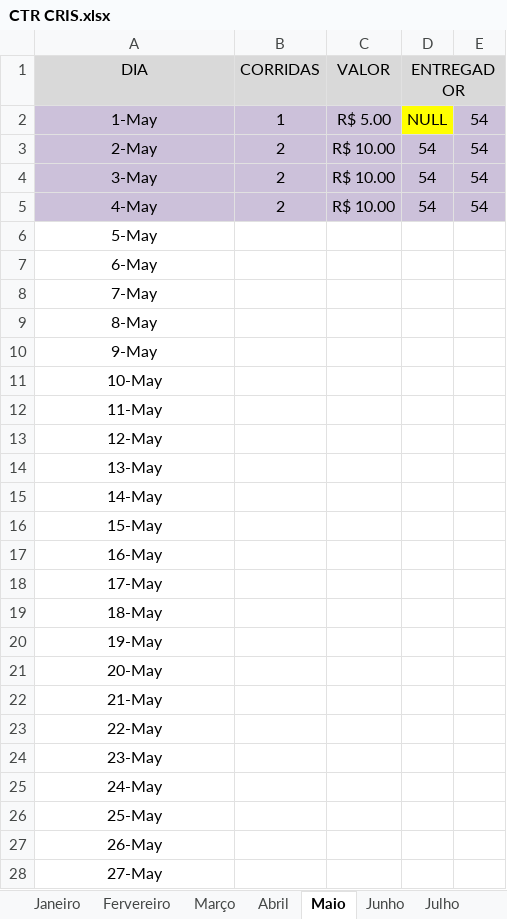
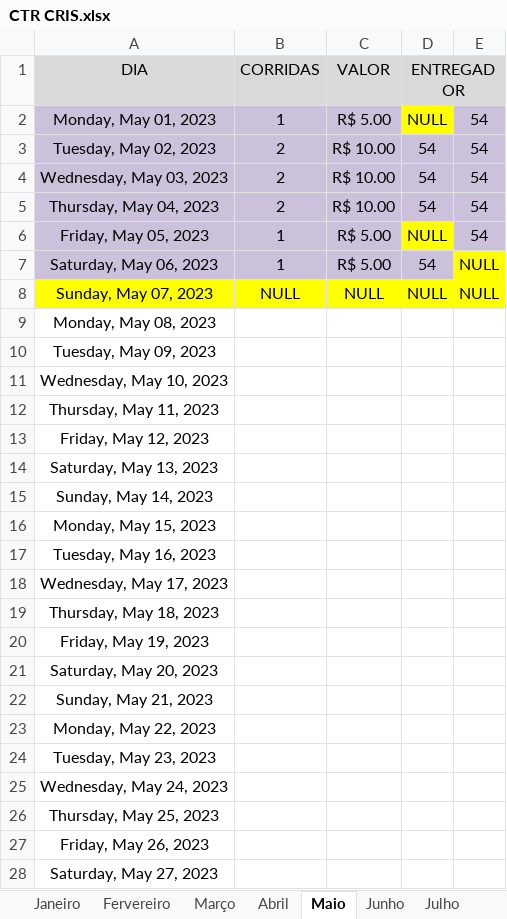
Before and after one commit to DanielGermanosilva/CORRIDAS, an Excel workbook: CTR CRIS.xlsx, sheet Maio, drawn as a sheet; only a part is shown; values as stored, in another font and other column widths than the file's, no borders; removed rows and columns are numbered as before the commit, all else as after; the diff covers the shown part only; the diff names each change by its address in the sheet, - before the commit and + after, or states it on an @@ line.

Commit message:
Update CTR CRIS.xlsx

```diff
--- a/CTR CRIS.xlsx (sheet Maio)
+++ b/CTR CRIS.xlsx (sheet Maio)
-A2 (DIA): 1-May
+A2 (DIA): Monday, May 01, 2023
-A3 (DIA): 2-May
+A3 (DIA): Tuesday, May 02, 2023
-A4 (DIA): 3-May
+A4 (DIA): Wednesday, May 03, 2023
-A5 (DIA): 4-May
+A5 (DIA): Thursday, May 04, 2023
-row 6: 5-May
-row 7: 6-May
-row 8: 7-May
+row 6: Friday, May 05, 2023 | 1 | R$ 5.00 | NULL | 54
+row 7: Saturday, May 06, 2023 | 1 | R$ 5.00 | 54 | NULL
+row 8: Sunday, May 07, 2023 | NULL | NULL | NULL | NULL
-A9 (DIA): 8-May
+A9 (DIA): Monday, May 08, 2023
-A10 (DIA): 9-May
+A10 (DIA): Tuesday, May 09, 2023
-A11 (DIA): 10-May
+A11 (DIA): Wednesday, May 10, 2023
-A12 (DIA): 11-May
+A12 (DIA): Thursday, May 11, 2023
-A13 (DIA): 12-May
+A13 (DIA): Friday, May 12, 2023
-A14 (DIA): 13-May
+A14 (DIA): Saturday, May 13, 2023
-A15 (DIA): 14-May
+A15 (DIA): Sunday, May 14, 2023
-A16 (DIA): 15-May
+A16 (DIA): Monday, May 15, 2023
-A17 (DIA): 16-May
+A17 (DIA): Tuesday, May 16, 2023
-A18 (DIA): 17-May
+A18 (DIA): Wednesday, May 17, 2023
-A19 (DIA): 18-May
+A19 (DIA): Thursday, May 18, 2023
-A20 (DIA): 19-May
+A20 (DIA): Friday, May 19, 2023
-A21 (DIA): 20-May
+A21 (DIA): Saturday, May 20, 2023
-A22 (DIA): 21-May
+A22 (DIA): Sunday, May 21, 2023
-A23 (DIA): 22-May
+A23 (DIA): Monday, May 22, 2023
-A24 (DIA): 23-May
+A24 (DIA): Tuesday, May 23, 2023
-A25 (DIA): 24-May
+A25 (DIA): Wednesday, May 24, 2023
-A26 (DIA): 25-May
+A26 (DIA): Thursday, May 25, 2023
-A27 (DIA): 26-May
+A27 (DIA): Friday, May 26, 2023
-A28 (DIA): 27-May
+A28 (DIA): Saturday, May 27, 2023
```
Also changed, not shown: 6 edited cells elsewhere in this sheet.
